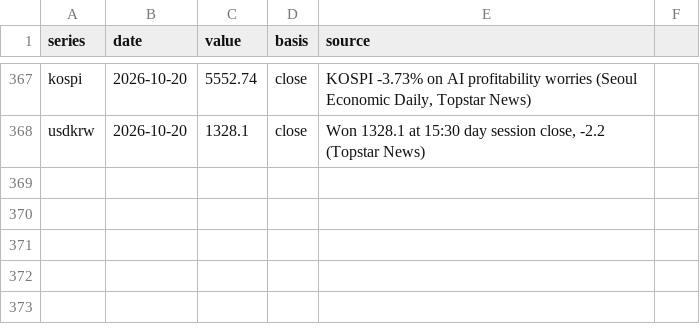
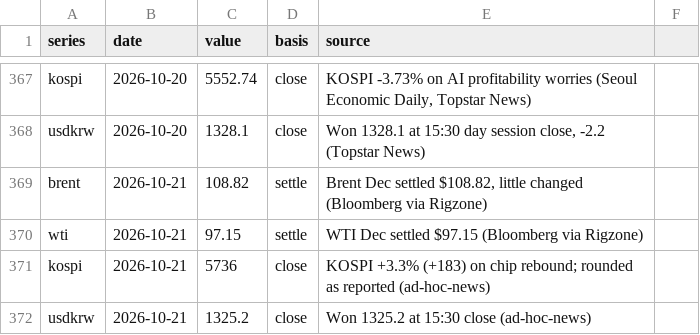
Before and after one commit to willsheo/middle-east-news, a CSV file: data/observations.csv, drawn as a sheet; only a part is shown, gaps mark what is left out; the diff names each change by its address in the sheet, - before the commit and + after, or states it on an @@ line.

```diff
--- a/data/observations.csv
+++ b/data/observations.csv
+row 369: brent | 2026-10-21 | 108.82 | settle | Brent Dec settled $108.82, little changed (Bloomberg via Rigzone)
+row 370: wti | 2026-10-21 | 97.15 | settle | WTI Dec settled $97.15 (Bloomberg via Rigzone)
+row 371: kospi | 2026-10-21 | 5736 | close | KOSPI +3.3% (+183) on chip rebound; rounded as reported (ad-hoc-news)
+row 372: usdkrw | 2026-10-21 | 1325.2 | close | Won 1325.2 at 15:30 close (ad-hoc-news)
```
Also changed, not shown: data/events.csv, data/places.csv, 10 other files.
